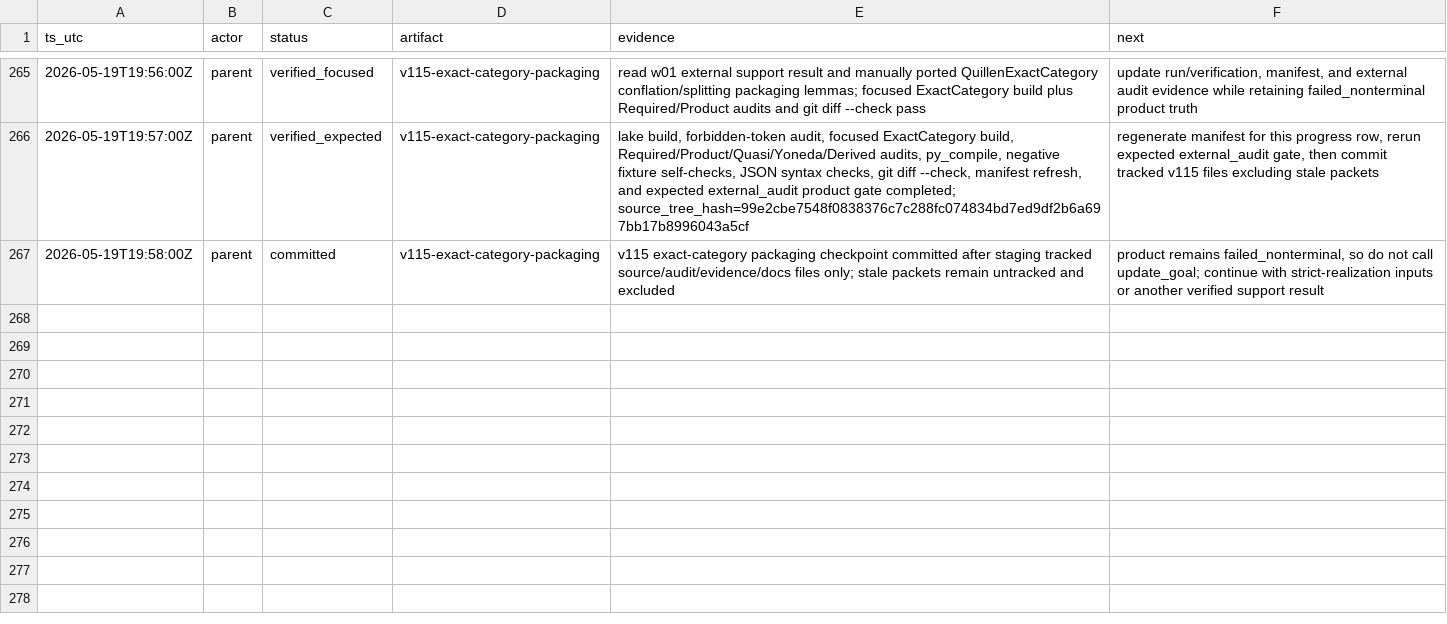
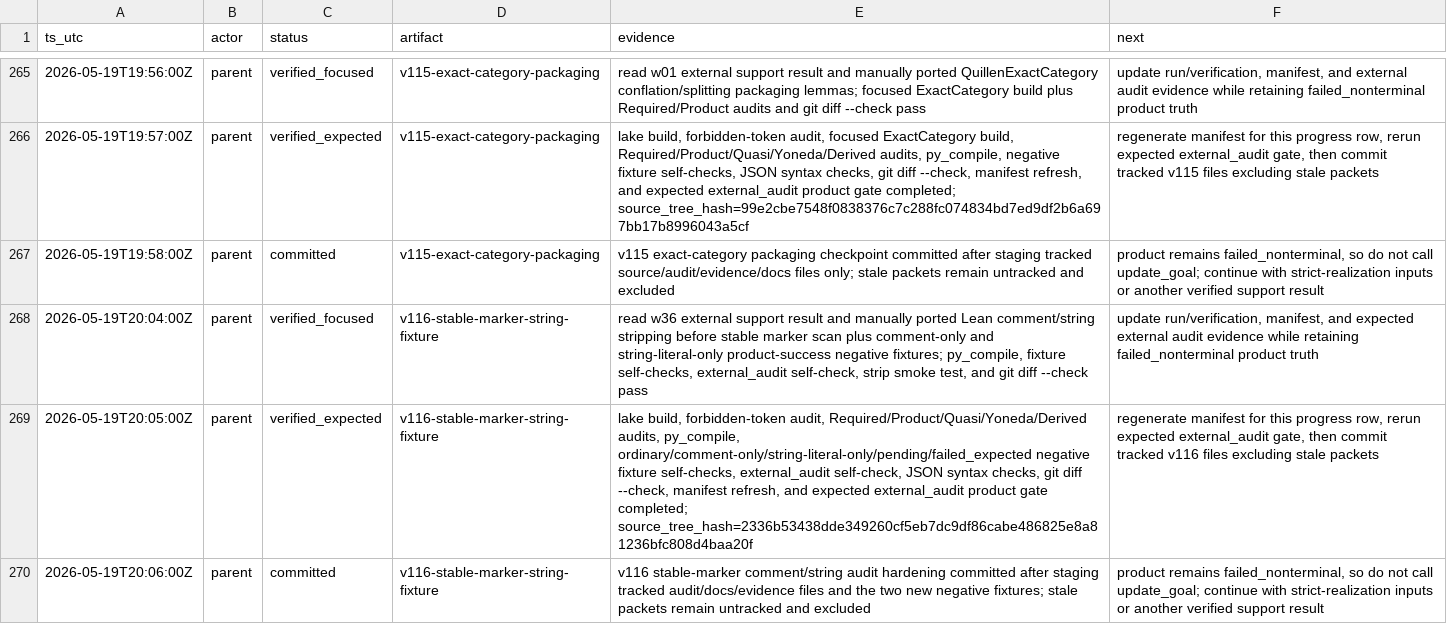
Before and after one commit to Rokurolize/lean-lca-exact-challenge-20260518, a TSV file: progress.tsv, drawn as a sheet; only a part is shown, gaps mark what is left out; the diff names each change by its address in the sheet, - before the commit and + after, or states it on an @@ line.

Commit message:
Harden stable marker audit scanning

```diff
--- a/progress.tsv
+++ b/progress.tsv
+row 268: 2026-05-19T20:04:00Z | parent | verified_focused | v116-stable-marker-string-fixture | read w36 external support result and manually ported Lean comment/string stripping before stable marker scan plus comment-only and string-literal-only product-success negative fixtures; py_compile, fixture self-checks, external_audit self-check, strip smoke test, and git diff --check pass | update run/verification, manifest, and expected external audit evidence while retaining failed_nonterminal product truth
+row 269: 2026-05-19T20:05:00Z | parent | verified_expected | v116-stable-marker-string-fixture | lake build, forbidden-token audit, Required/Product/Quasi/Yoneda/Derived audits, py_compile, ordinary/comment-only/string-literal-only/pending/failed_expected negative fixture self-checks, external_audit self-check, JSON syntax checks, git diff --check, manifest refresh, and expected external_audit product gate completed; source_tree_hash=2336b53438dde349260cf5eb7dc9df86cabe486825e8a81236bfc808d4baa20f | regenerate manifest for this progress row, rerun expected external_audit gate, then commit tracked v116 files excluding stale packets
+row 270: 2026-05-19T20:06:00Z | parent | committed | v116-stable-marker-string-fixture | v116 stable-marker comment/string audit hardening committed after staging tracked audit/docs/evidence files and the two new negative fixtures; stale packets remain untracked and excluded | product remains failed_nonterminal, so do not call update_goal; continue with strict-realization inputs or another verified support result
```
Also changed, not shown: 16 other files.
